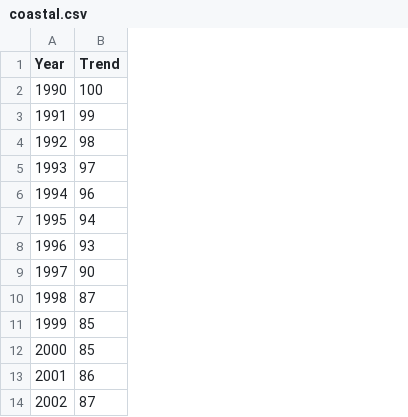
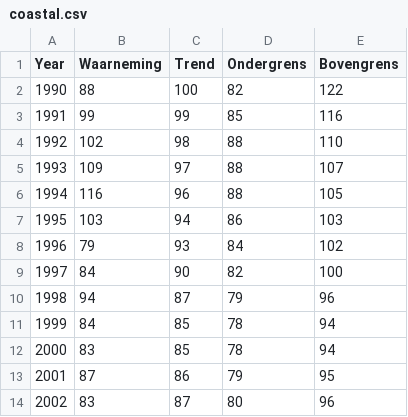
Before and after one commit to Vipea/project, a CSV file: data/coastal.csv, drawn as a sheet; only a part is shown; the diff names each change by its address in the sheet, - before the commit and + after, or states it on an @@ line.

```diff
--- a/data/coastal.csv
+++ b/data/coastal.csv
+column B (Waarneming), rows 2-14: 88 | 99 | 102 | 109 | 116 | 103 | 79 | 84 | 94 | 84 | 83 | 87 | 83
+column D (Ondergrens), rows 2-14: 82 | 85 | 88 | 88 | 88 | 86 | 84 | 82 | 79 | 78 | 78 | 79 | 80
+column E (Bovengrens), rows 2-14: 122 | 116 | 110 | 107 | 105 | 103 | 102 | 100 | 96 | 94 | 94 | 95 | 96
```
Also changed, not shown: data/oosterschelde.csv, data/waddenzee.csv, 7 other files.
